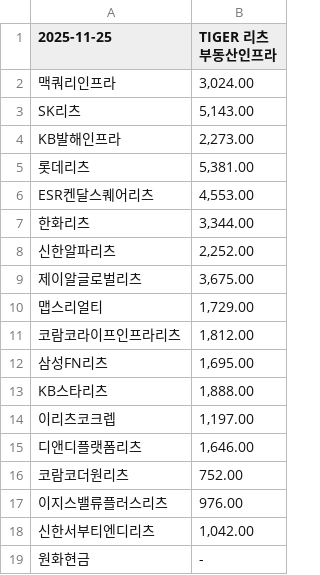
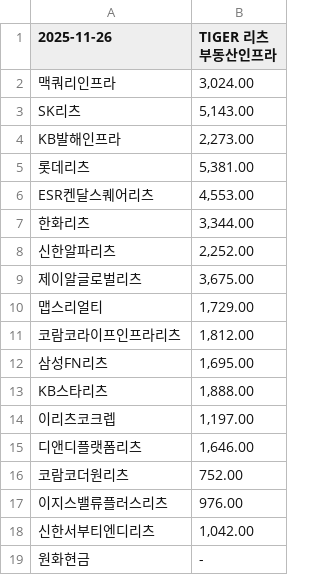
Before and after one commit to gunhoon/etf-reits, a CSV file: etf_pdf_329200_latest.csv, drawn as a sheet.

```diff
--- a/etf_pdf_329200_latest.csv
+++ b/etf_pdf_329200_latest.csv
@@ -1,2 +1,2 @@
-2025-11-25,TIGER 리츠부동산인프라
+2025-11-26,TIGER 리츠부동산인프라
 맥쿼리인프라,"3,024.00"
```
Also changed, not shown: etf_pdf_0086B0_latest.csv, etf_pdf_429740_latest.csv, 2 other files.
